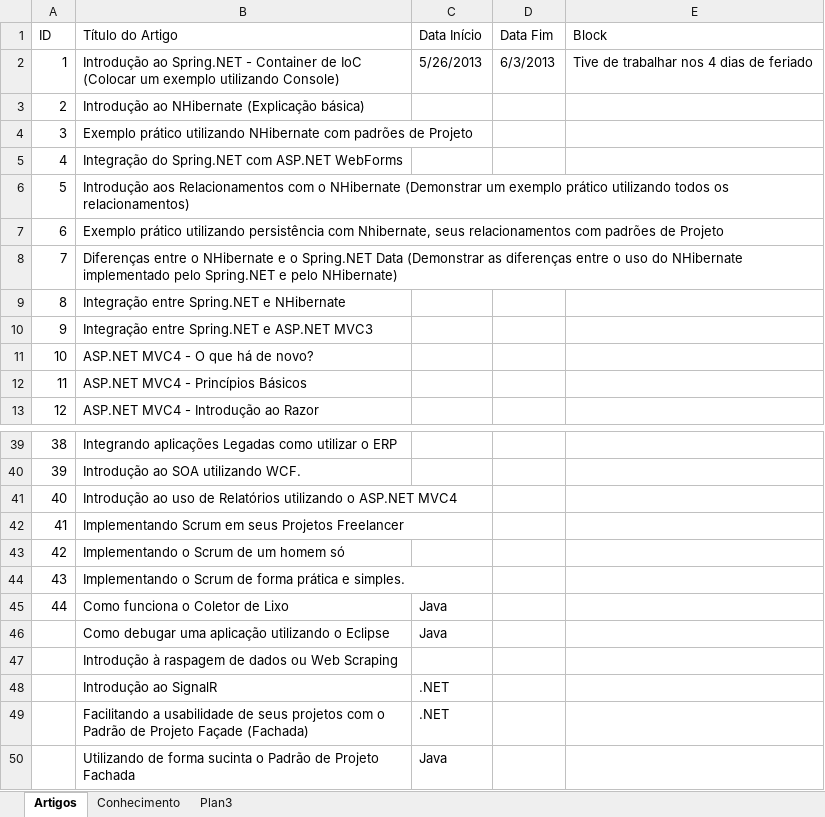
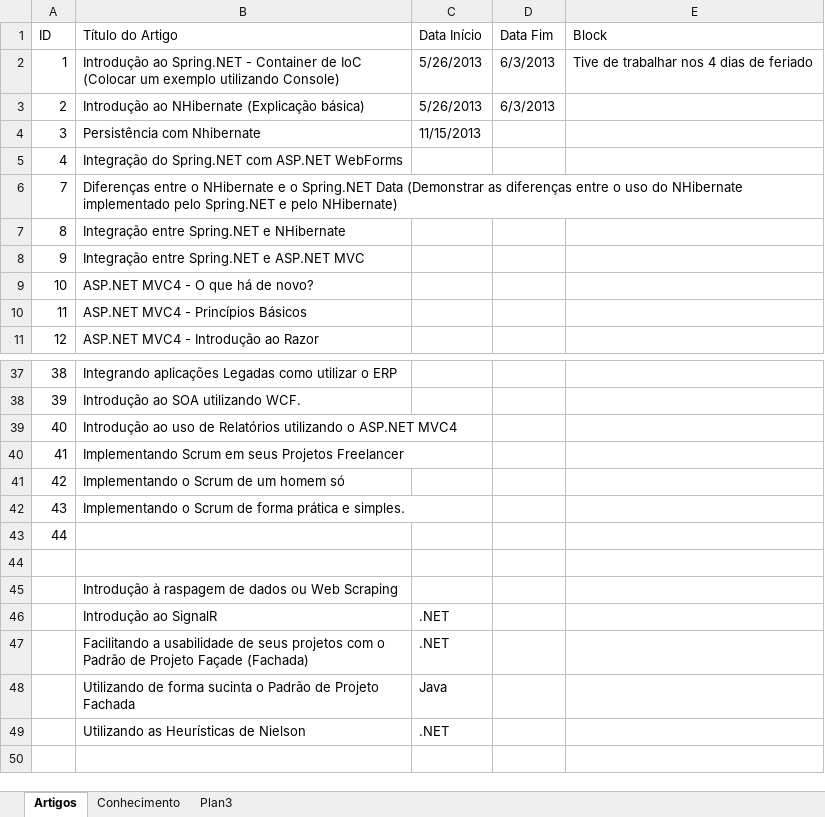
Before and after one commit to gabrielsimas/artigos-devmedia, an Excel workbook: Matriz de Artigos.xlsx, sheet Artigos, drawn as a sheet; only a part is shown, gaps mark what is left out; values as stored, in another font and other column widths than the file's, no cell formats; removed rows and columns are numbered as before the commit, all else as after; the diff names each change by its address in the sheet, - before the commit and + after, or states it on an @@ line.

Commit message:
Artigo 114 - Artefatos

```diff
--- a/Matriz de Artigos.xlsx (sheet Artigos)
+++ b/Matriz de Artigos.xlsx (sheet Artigos)
-C3 (Data Início): (empty)
+C3 (Data Início): 5/26/2013
-D3 (Data Fim): (empty)
+D3 (Data Fim): 6/3/2013
-row 4: 3 | Exemplo prático utilizando NHibernate com padrões de Projeto
+row 4: 3 | Persistência com Nhibernate | 11/15/2013
-row 6: 5 | Introdução aos Relacionamentos com o NHibernate (Demonstrar um exemplo prático utilizando todos os relacionamentos)
-row 7: 6 | Exemplo prático utilizando persistência com Nhibernate, seus relacionamentos com padrões de Projeto
-B8 (Título do Artigo): Integração entre Spring.NET e ASP.NET MVC3
+B8 (Título do Artigo): Integração entre Spring.NET e ASP.NET MVC
-B43 (Título do Artigo): Como funciona o Coletor de Lixo
+B43 (Título do Artigo): (empty)
-C43 (Data Início): Java
+C43 (Data Início): (empty)
-row 44:  | Como debugar uma aplicação utilizando o Eclipse | Java
+row 44: (empty)
+row 49:  | Utilizando as Heurísticas de Nielson | .NET
```
Also changed, not shown: sheet Plan3, cell formats, 3 other files.
